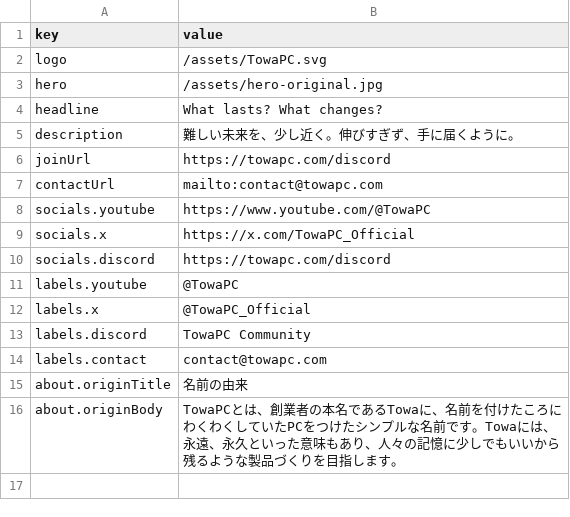
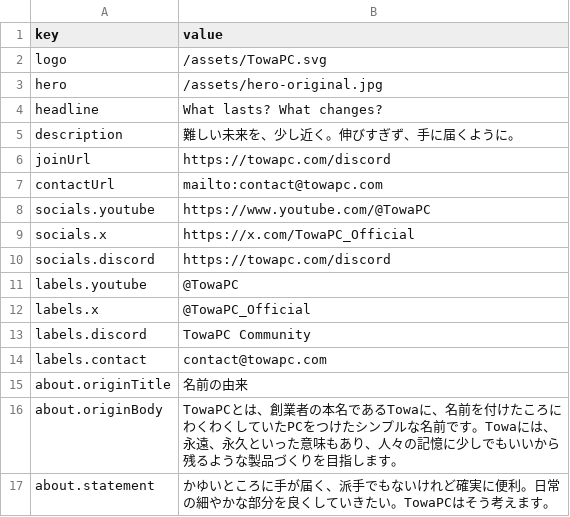
Before and after one commit to towa100122/TowaPC, a CSV file: data/site.csv, drawn as a sheet.

```diff
--- a/data/site.csv
+++ b/data/site.csv
@@ -16 +16,2 @@ about.originTitle,名前の由来
 about.originBody,TowaPCとは、創業者の本名であるTowaに、名前を付けたころにわくわくしていたPCをつけたシンプルな名前です。Towaには、永遠、永久といった意味もあり、人々の記憶に少しでもいいから残るような製品づくりを目指します。
+about.statement,かゆいところに手が届く、派手でもないけれど確実に便利。日常の細やかな部分を良くしていきたい。TowaPCはそう考えます。
```
Also changed, not shown: data/news.csv, 55 other files.
